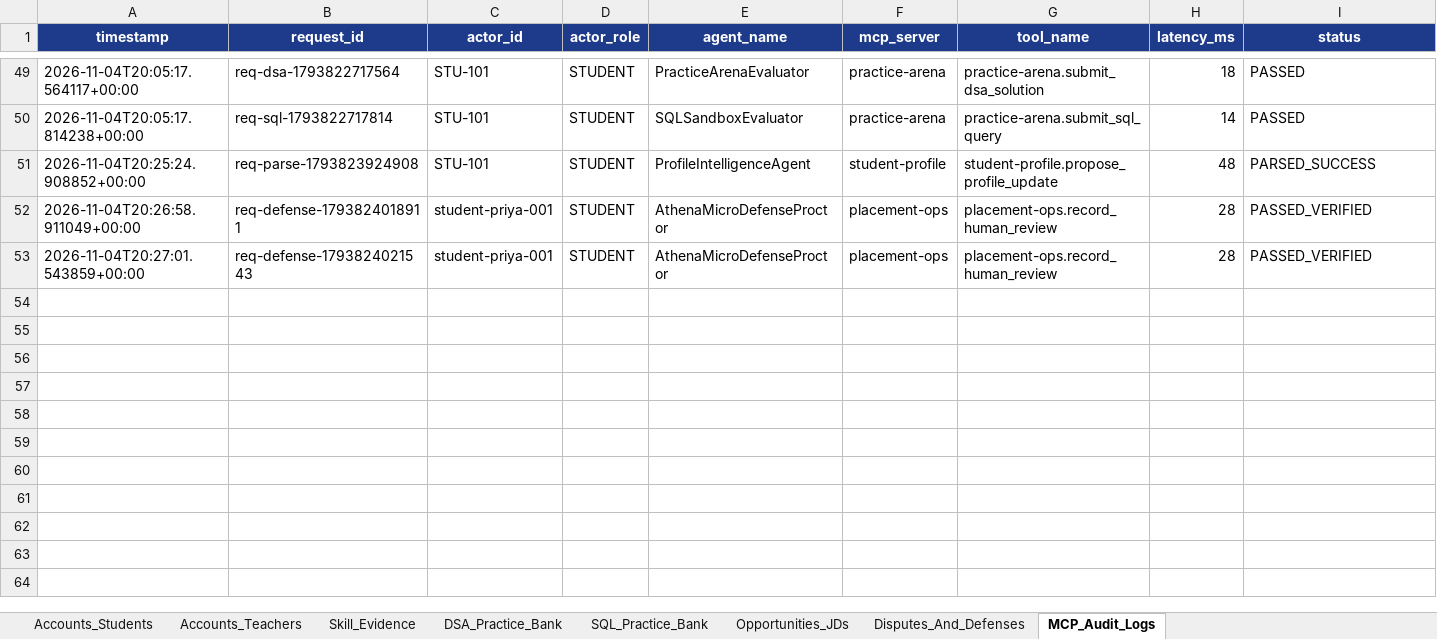
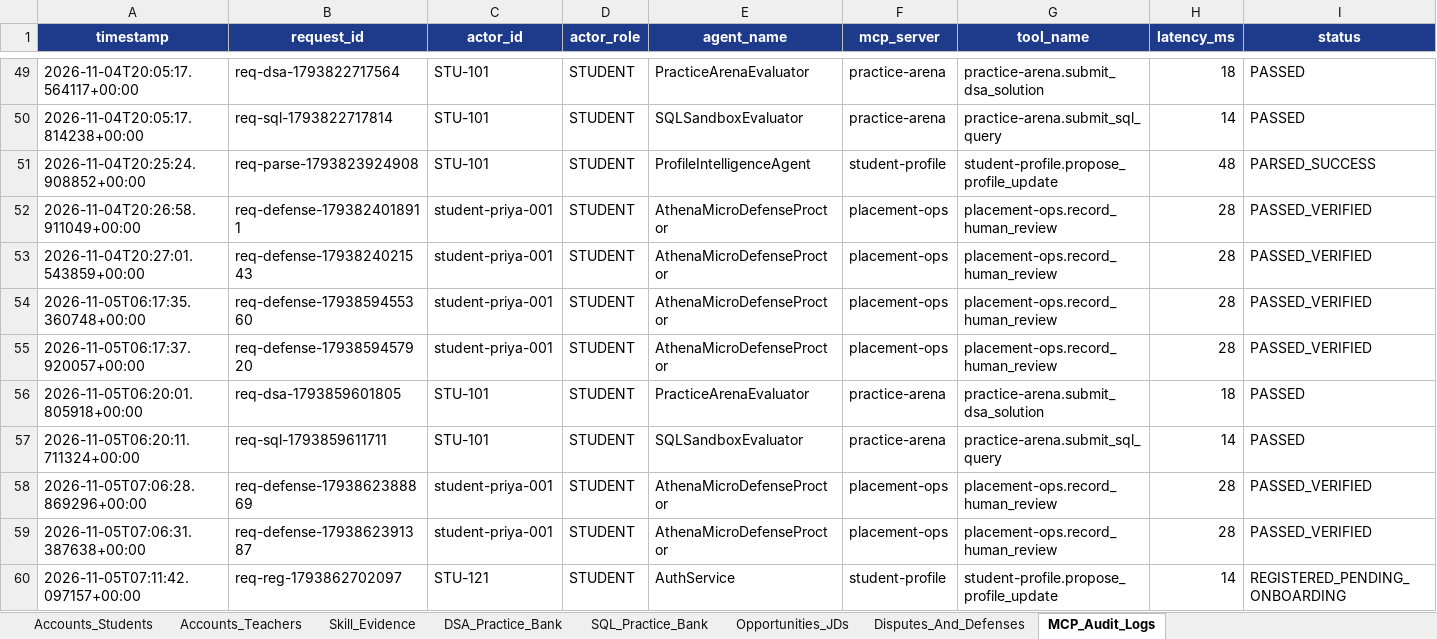
Before and after one commit to Arijeet223/jklu_campusbridge, an Excel workbook: data/campusbridge_db.xlsx, sheet MCP_Audit_Logs, drawn as a sheet; only a part is shown, gaps mark what is left out; values as stored, in another font and other column widths than the file's, no borders; rows hold the shown columns only; the diff covers the shown part only; the diff names each change by its address in the sheet, - before the commit and + after, or states it on an @@ line.

Commit message:
fix: enforce real session identity, RAG grounding, and student onboarding guard

```diff
--- a/data/campusbridge_db.xlsx (sheet MCP_Audit_Logs)
+++ b/data/campusbridge_db.xlsx (sheet MCP_Audit_Logs)
+row 54: 2026-11-05T06:17:35.360748+00:00 | req-defense-1793859455360 | student-priya-001 | STUDENT | AthenaMicroDefenseProctor | placement-ops | placement-ops.record_human_review | 28 | PASSED_VERIFIED
+row 55: 2026-11-05T06:17:37.920057+00:00 | req-defense-1793859457920 | student-priya-001 | STUDENT | AthenaMicroDefenseProctor | placement-ops | placement-ops.record_human_review | 28 | PASSED_VERIFIED
+row 56: 2026-11-05T06:20:01.805918+00:00 | req-dsa-1793859601805 | STU-101 | STUDENT | PracticeArenaEvaluator | practice-arena | practice-arena.submit_dsa_solution | 18 | PASSED
+row 57: 2026-11-05T06:20:11.711324+00:00 | req-sql-1793859611711 | STU-101 | STUDENT | SQLSandboxEvaluator | practice-arena | practice-arena.submit_sql_query | 14 | PASSED
+row 58: 2026-11-05T07:06:28.869296+00:00 | req-defense-1793862388869 | student-priya-001 | STUDENT | AthenaMicroDefenseProctor | placement-ops | placement-ops.record_human_review | 28 | PASSED_VERIFIED
+row 59: 2026-11-05T07:06:31.387638+00:00 | req-defense-1793862391387 | student-priya-001 | STUDENT | AthenaMicroDefenseProctor | placement-ops | placement-ops.record_human_review | 28 | PASSED_VERIFIED
+row 60: 2026-11-05T07:11:42.097157+00:00 | req-reg-1793862702097 | STU-121 | STUDENT | AuthService | student-profile | student-profile.propose_profile_update | 14 | REGISTERED_PENDING_ONBOARDING
```
Also changed, not shown: 18 added rows elsewhere in this sheet, sheet Skill_Evidence, sheet Accounts_Students, sheet Disputes_And_Defenses, 19 other files.
